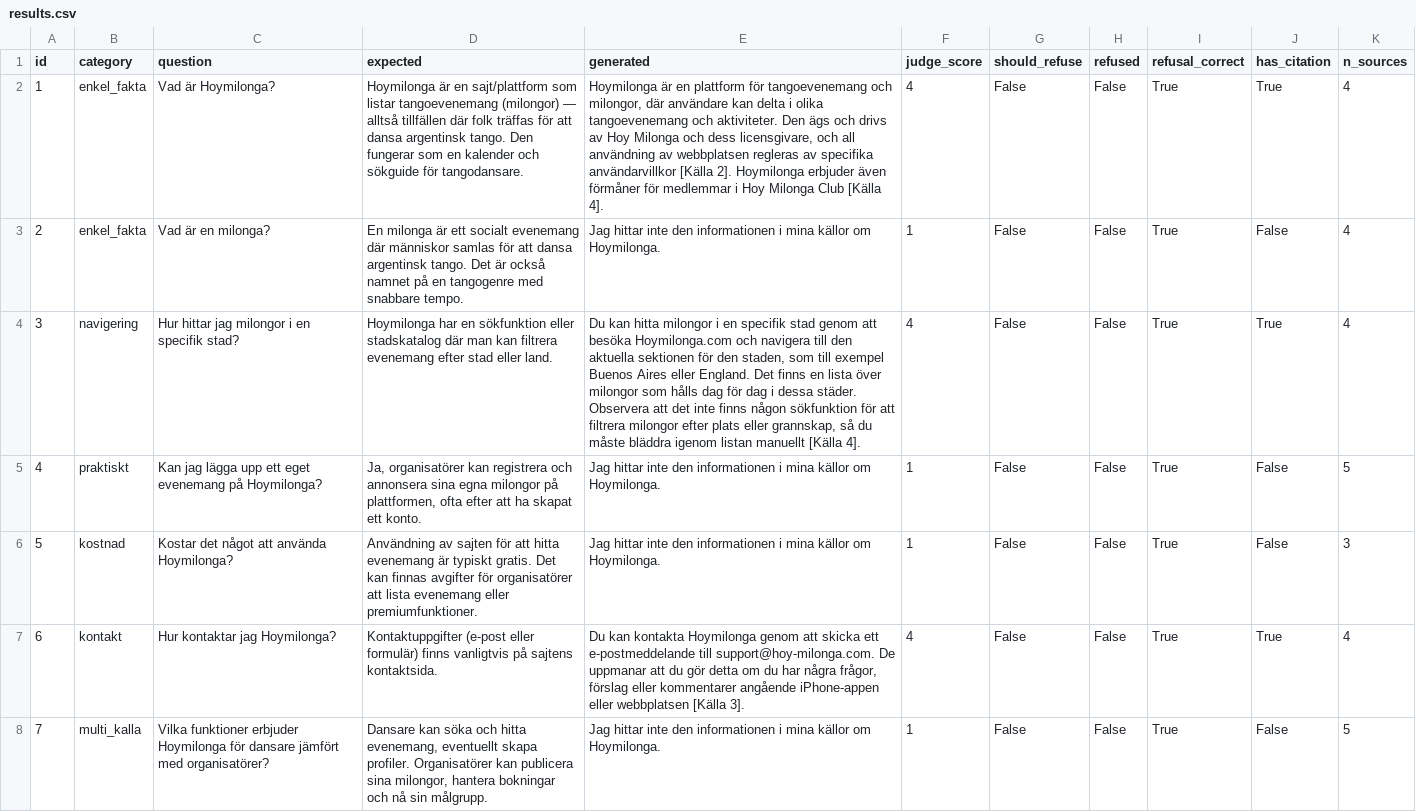
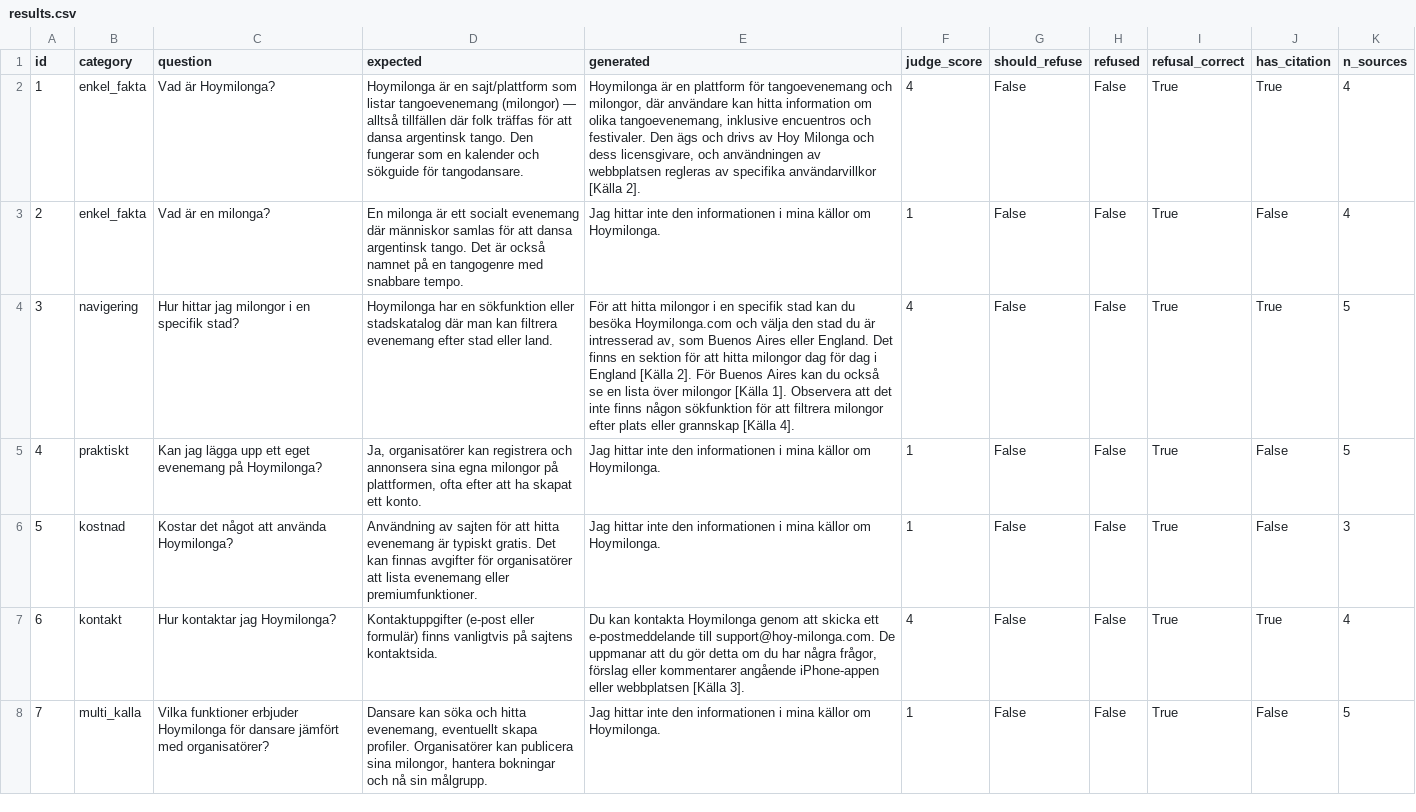
Before and after one commit to jonasweps/hoymilonga-rag, a CSV file: eval/results.csv, drawn as a sheet; only a part is shown; the diff covers the shown part only.

```diff
--- a/eval/results.csv
+++ b/eval/results.csv
@@ -1,5 +1,5 @@
 id,category,question,expected,generated,judge_score,should_refuse,refused,refusal_correct,has_citation,n_sources
-1,enkel_fakta,Vad är Hoymilonga?,Hoymilonga är en sajt/plattform som listar tangoevenemang (milongor) — alltså tillfällen där folk träffas för att dansa argentinsk tango. Den fungerar som en kalender och sökguide för tangodansare.,"Hoymilonga är en plattform för tangoevenemang och milongor, där användare kan delta i olika tangoevenemang och aktiviteter. Den ägs och drivs av Hoy Milonga och dess licensgivare, och all användning av webbplatsen regleras av specifika användarvillkor [Källa 2]. Hoymilonga erbjuder även förmåner för medlemmar i Hoy Milonga Club [Källa 4].",4,False,False,True,True,4
+1,enkel_fakta,Vad är Hoymilonga?,Hoymilonga är en sajt/plattform som listar tangoevenemang (milongor) — alltså tillfällen där folk träffas för att dansa argentinsk tango. Den fungerar som en kalender och sökguide för tangodansare.,"Hoymilonga är en plattform för tangoevenemang och milongor, där användare kan hitta information om olika tangoevenemang, inklusive encuentros och festivaler. Den ägs och drivs av Hoy Milonga och dess licensgivare, och användningen av webbplatsen regleras av specifika användarvillkor [Källa 2].",4,False,False,True,True,4
 2,enkel_fakta,Vad är en milonga?,En milonga är ett socialt evenemang där människor samlas för att dansa argentinsk tango. Det är också namnet på en tangogenre med snabbare tempo.,Jag hittar inte den informationen i mina källor om Hoymilonga.,1,False,False,True,False,4
-3,navigering,Hur hittar jag milongor i en specifik stad?,Hoymilonga har en sökfunktion eller stadskatalog där man kan filtrera evenemang efter stad eller land.,"Du kan hitta milongor i en specifik stad genom att besöka Hoymilonga.com och navigera till den aktuella sektionen för den staden, som till exempel Buenos Aires eller England. Det finns en lista över milongor som hålls dag för dag i dessa städer. Observera att det inte finns någon sökfunktion för att filtrera milongor efter plats eller grannskap, så du måste bläddra igenom listan manuellt [Källa 4].",4,False,False,True,True,4
+3,navigering,Hur hittar jag milongor i en specifik stad?,Hoymilonga har en sökfunktion eller stadskatalog där man kan filtrera evenemang efter stad eller land.,"För att hitta milongor i en specifik stad kan du besöka Hoymilonga.com och välja den stad du är intresserad av, som Buenos Aires eller England. Det finns en sektion för att hitta milongor dag för dag i England [Källa 2]. För Buenos Aires kan du också se en lista över milongor [Källa 1]. Observera att det inte finns någon sökfunktion för att filtrera milongor efter plats eller grannskap [Källa 4].",4,False,False,True,True,5
 4,praktiskt,Kan jag lägga upp ett eget evenemang på Hoymilonga?,"Ja, organisatörer kan registrera och annonsera sina egna milongor på plattformen, ofta efter att ha skapat ett konto.",Jag hittar inte den informationen i mina källor om Hoymilonga.,1,False,False,True,False,5
```
Also changed, not shown: 2 edited cells elsewhere in this file, 1 other file.
